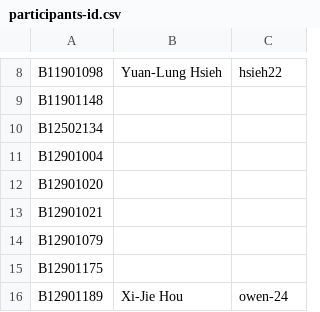
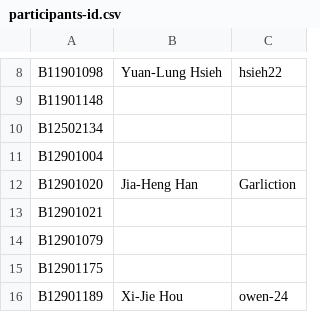
Before and after one commit to NTU-ALComLab/LSV-PA, a CSV file: lsv/admin/participants-id.csv, drawn as a sheet; only a part is shown, gaps mark what is left out.

Commit message:
Register B12901020 in participants-id.csv

```diff
--- a/lsv/admin/participants-id.csv
+++ b/lsv/admin/participants-id.csv
@@ -11,3 +11,3 @@ B12502134,,
 B12901004,,
-B12901020,,
+B12901020, Jia-Heng Han, Garliction
 B12901021,,
```
